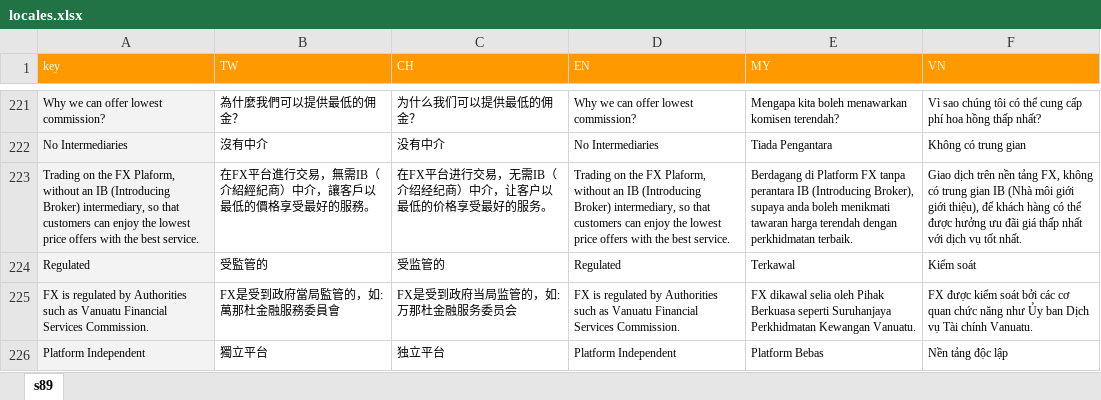
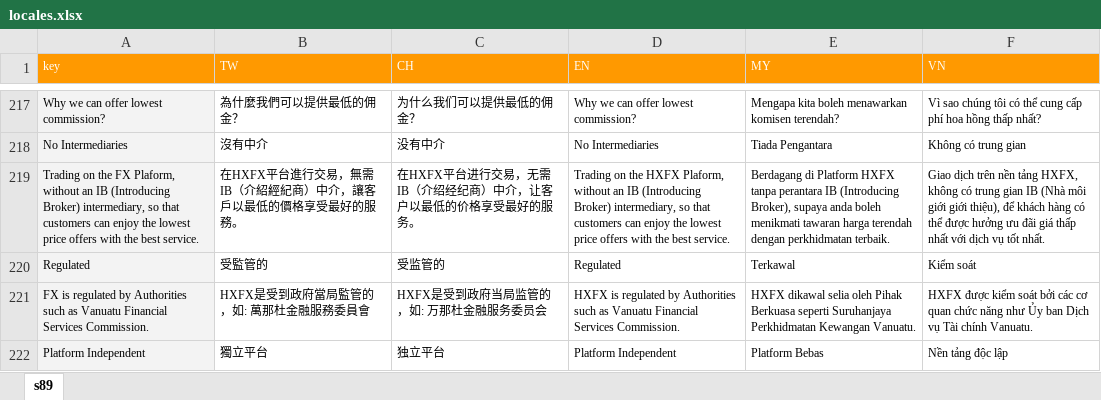
Before and after one commit to zoeytsui/Fintech-web-with-React, an Excel workbook: locales.xlsx, sheet s89, drawn as a sheet; only a part is shown, gaps mark what is left out; values as stored, in another font and other column widths than the file's, no borders; addresses are those after the commit; the diff covers the shown part only; the diff names each change by its address in the sheet, - before the commit and + after, or states it on an @@ line.

```diff
--- a/locales.xlsx (sheet s89)
+++ b/locales.xlsx (sheet s89)
-B219 (TW): 在FX平台進行交易，無需IB（介紹經紀商）中介，讓客戶以最低的價格享受最好的服務。
+B219 (TW): 在HXFX平台進行交易，無需IB（介紹經紀商）中介，讓客戶以最低的價格享受最好的服務。
-C219 (CH): 在FX平台进行交易，无需IB（介绍经纪商）中介，让客户以最低的价格享受最好的服务。
+C219 (CH): 在HXFX平台进行交易，无需IB（介绍经纪商）中介，让客户以最低的价格享受最好的服务。
-D219 (EN): …on the FX Plaform, without…
+D219 (EN): …on the HXFX Plaform, without…
-E219 (MY): …di Platform FX tanpa perantara…
+E219 (MY): …di Platform HXFX tanpa perantara…
-F219 (VN): …nền tảng FX, không có…
+F219 (VN): …nền tảng HXFX, không có…
-B221 (TW): FX是受到政府當局監管的，如: 萬那杜金融服務委員會
+B221 (TW): HXFX是受到政府當局監管的，如: 萬那杜金融服務委員會
-C221 (CH): FX是受到政府当局监管的，如: 万那杜金融服务委员会
+C221 (CH): HXFX是受到政府当局监管的，如: 万那杜金融服务委员会
-D221 (EN): FX is regulated…
+D221 (EN): HXFX is regulated…
-E221 (MY): FX dikawal selia…
+E221 (MY): HXFX dikawal selia…
-F221 (VN): FX được kiểm…
+F221 (VN): HXFX được kiểm…
```
Also changed, not shown: 1 added row, 5 removed rows and 18 edited cells elsewhere in this sheet, 11 other files.
